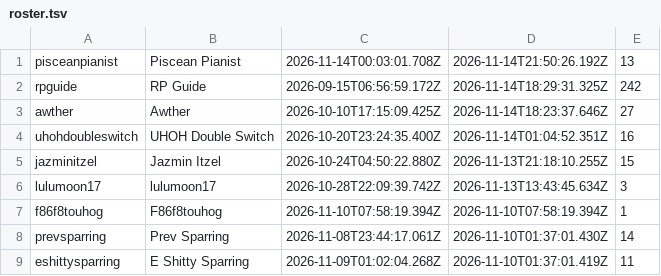
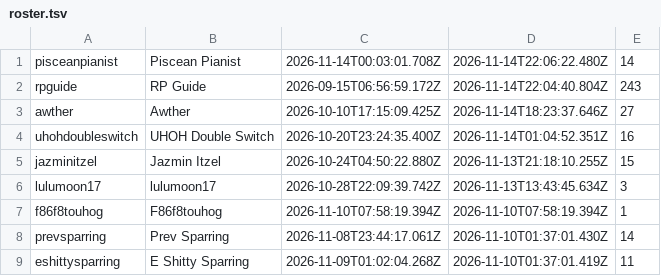
Before and after one commit to Proudkiller0015/velvet-bunny-showdown, a TSV file: data/roster.tsv, drawn as a sheet; only a part is shown.

Commit message:
roster.tsv: periodic [skip render]

```diff
--- a/data/roster.tsv
+++ b/data/roster.tsv
@@ -1,3 +1,3 @@
-pisceanpianist	Piscean Pianist	2026-11-14T00:03:01.708Z	2026-11-14T21:50:26.192Z	13
-rpguide	RP Guide	2026-09-15T06:56:59.172Z	2026-11-14T18:29:31.325Z	242
+pisceanpianist	Piscean Pianist	2026-11-14T00:03:01.708Z	2026-11-14T22:06:22.480Z	14
+rpguide	RP Guide	2026-09-15T06:56:59.172Z	2026-11-14T22:04:40.804Z	243
 awther	Awther	2026-10-10T17:15:09.425Z	2026-11-14T18:23:37.646Z	27
```
